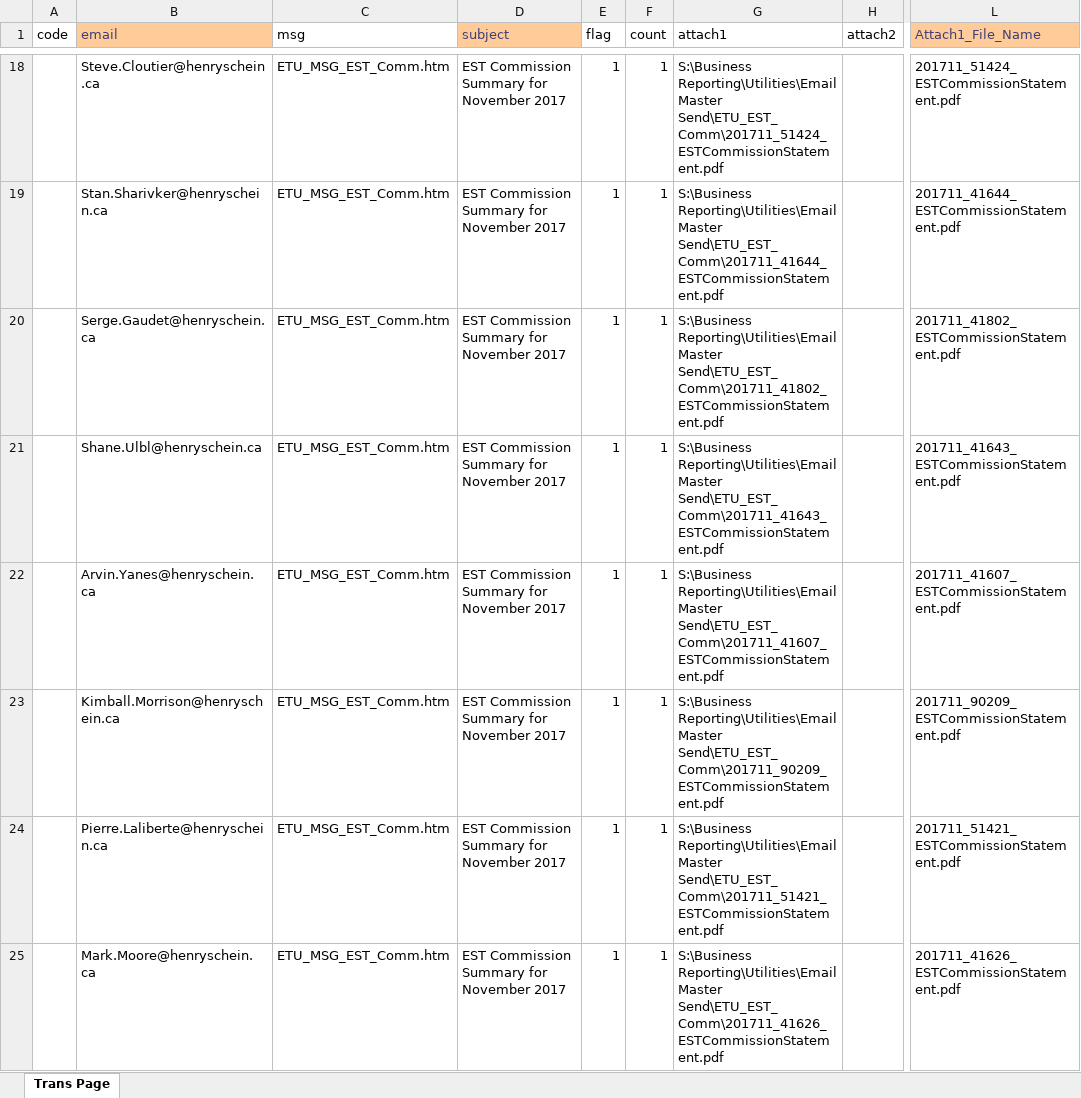
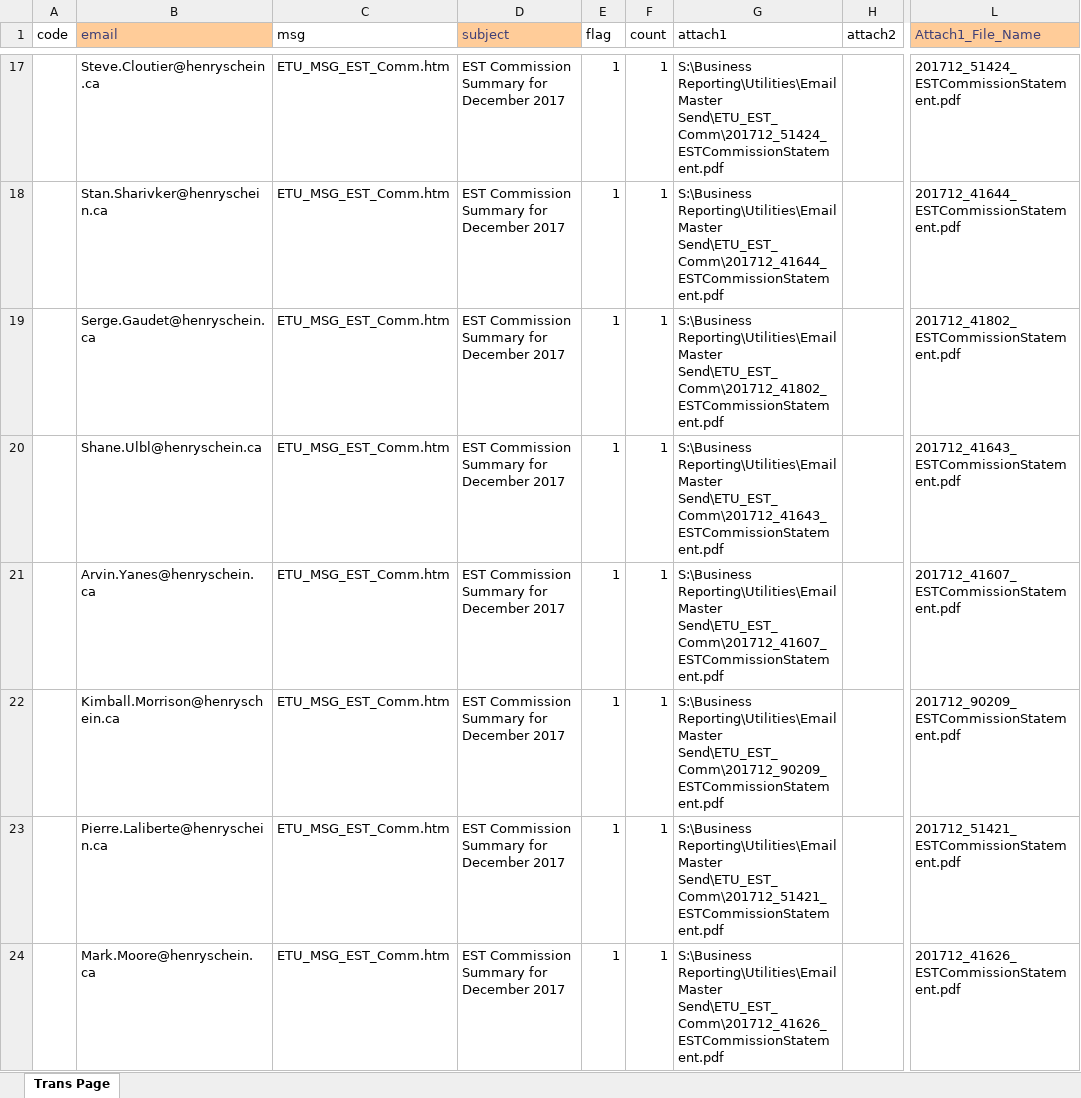
Before and after one commit to HSCanada/BRPoSh, an Excel workbook: BR_Mailer/J040_COM_EST/J040_Mailing_List - Excel.xlsx, sheet Trans Page, drawn as a sheet; only a part is shown, gaps mark what is left out; values as stored, in another font and other column widths than the file's, no borders; addresses are those after the commit; the diff covers the shown part only; the diff names each change by its address in the sheet, - before the commit and + after, or states it on an @@ line.

```diff
--- a/BR_Mailer/J040_COM_EST/J040_Mailing_List - Excel.xlsx (sheet Trans Page)
+++ b/BR_Mailer/J040_COM_EST/J040_Mailing_List - Excel.xlsx (sheet Trans Page)
-D17:D24 (subject): EST Commission Summary for November 2017
+D17:D24 (subject): EST Commission Summary for December 2017
-G17 (attach1): …Reporting\Utilities\Email Master Send\ETU_EST_Comm\201711_51424_ESTCommissionStatement.pdf
+G17 (attach1): …Reporting\Utilities\Email Master Send\ETU_EST_Comm\201712_51424_ESTCommissionStatement.pdf
-L17 (Attach1_File_Name): 201711_51424_ESTCommissionStatement.pdf
+L17 (Attach1_File_Name): 201712_51424_ESTCommissionStatement.pdf
-G18 (attach1): …Reporting\Utilities\Email Master Send\ETU_EST_Comm\201711_41644_ESTCommissionStatement.pdf
+G18 (attach1): …Reporting\Utilities\Email Master Send\ETU_EST_Comm\201712_41644_ESTCommissionStatement.pdf
-L18 (Attach1_File_Name): 201711_41644_ESTCommissionStatement.pdf
+L18 (Attach1_File_Name): 201712_41644_ESTCommissionStatement.pdf
-G19 (attach1): …Reporting\Utilities\Email Master Send\ETU_EST_Comm\201711_41802_ESTCommissionStatement.pdf
+G19 (attach1): …Reporting\Utilities\Email Master Send\ETU_EST_Comm\201712_41802_ESTCommissionStatement.pdf
-L19 (Attach1_File_Name): 201711_41802_ESTCommissionStatement.pdf
+L19 (Attach1_File_Name): 201712_41802_ESTCommissionStatement.pdf
-G20 (attach1): …Reporting\Utilities\Email Master Send\ETU_EST_Comm\201711_41643_ESTCommissionStatement.pdf
+G20 (attach1): …Reporting\Utilities\Email Master Send\ETU_EST_Comm\201712_41643_ESTCommissionStatement.pdf
-L20 (Attach1_File_Name): 201711_41643_ESTCommissionStatement.pdf
+L20 (Attach1_File_Name): 201712_41643_ESTCommissionStatement.pdf
-G21 (attach1): …Reporting\Utilities\Email Master Send\ETU_EST_Comm\201711_41607_ESTCommissionStatement.pdf
+G21 (attach1): …Reporting\Utilities\Email Master Send\ETU_EST_Comm\201712_41607_ESTCommissionStatement.pdf
-L21 (Attach1_File_Name): 201711_41607_ESTCommissionStatement.pdf
+L21 (Attach1_File_Name): 201712_41607_ESTCommissionStatement.pdf
-G22 (attach1): …Reporting\Utilities\Email Master Send\ETU_EST_Comm\201711_90209_ESTCommissionStatement.pdf
+G22 (attach1): …Reporting\Utilities\Email Master Send\ETU_EST_Comm\201712_90209_ESTCommissionStatement.pdf
-L22 (Attach1_File_Name): 201711_90209_ESTCommissionStatement.pdf
+L22 (Attach1_File_Name): 201712_90209_ESTCommissionStatement.pdf
-G23 (attach1): …Reporting\Utilities\Email Master Send\ETU_EST_Comm\201711_51421_ESTCommissionStatement.pdf
+G23 (attach1): …Reporting\Utilities\Email Master Send\ETU_EST_Comm\201712_51421_ESTCommissionStatement.pdf
-L23 (Attach1_File_Name): 201711_51421_ESTCommissionStatement.pdf
+L23 (Attach1_File_Name): 201712_51421_ESTCommissionStatement.pdf
-G24 (attach1): …Reporting\Utilities\Email Master Send\ETU_EST_Comm\201711_41626_ESTCommissionStatement.pdf
+G24 (attach1): …Reporting\Utilities\Email Master Send\ETU_EST_Comm\201712_41626_ESTCommissionStatement.pdf
-L24 (Attach1_File_Name): 201711_41626_ESTCommissionStatement.pdf
+L24 (Attach1_File_Name): 201712_41626_ESTCommissionStatement.pdf
```
Also changed, not shown: 2 removed rows and 291 edited cells elsewhere in this sheet, BR_Mailer/J020_DS_FSC_BR/J020_Mailing_List - Excel.xlsx, BR_Mailer/J021_DS_FSC/J021_Mailing_List-Excel.xlsx, 26 other files.
